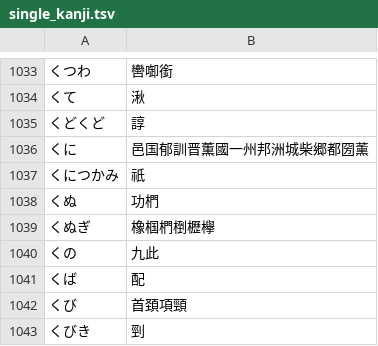
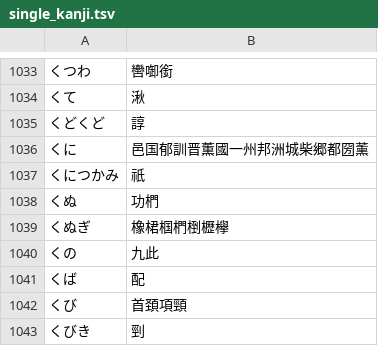
Before and after one commit to kimata1007/mozc-wai, a TSV file: src/data/single_kanji/single_kanji.tsv, drawn as a sheet; only a part is shown, gaps mark what is left out.

```diff
--- a/src/data/single_kanji/single_kanji.tsv
+++ b/src/data/single_kanji/single_kanji.tsv
@@ -1038,3 +1038,3 @@
 くぬ	功椚
-くぬぎ	橡椢椚椡櫪欅
+くぬぎ	橡桾椢椚椡櫪欅
 くの	九此
```
Also changed, not shown: src/data/dictionary_oss/evaluation.tsv.
